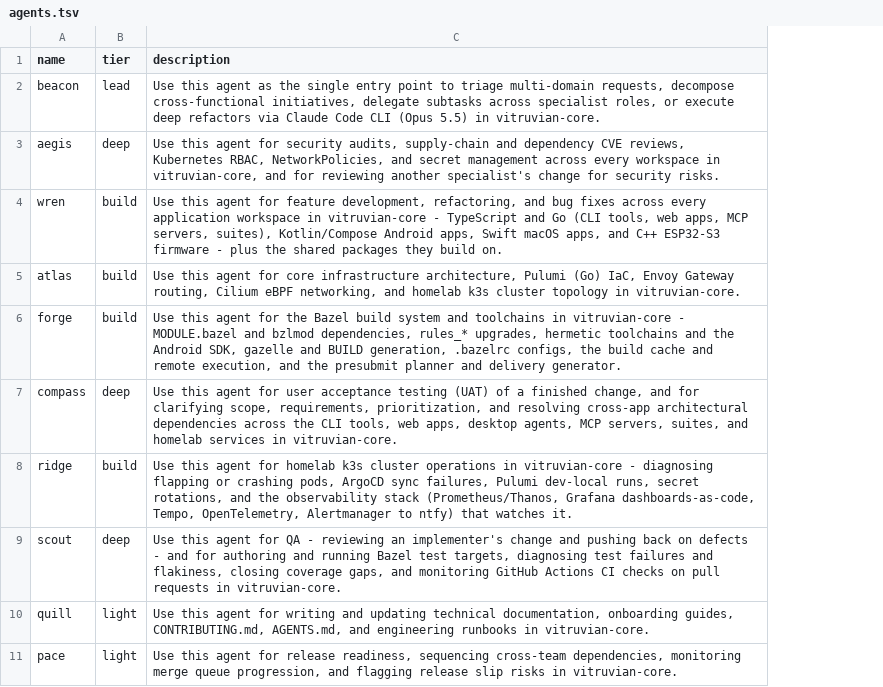
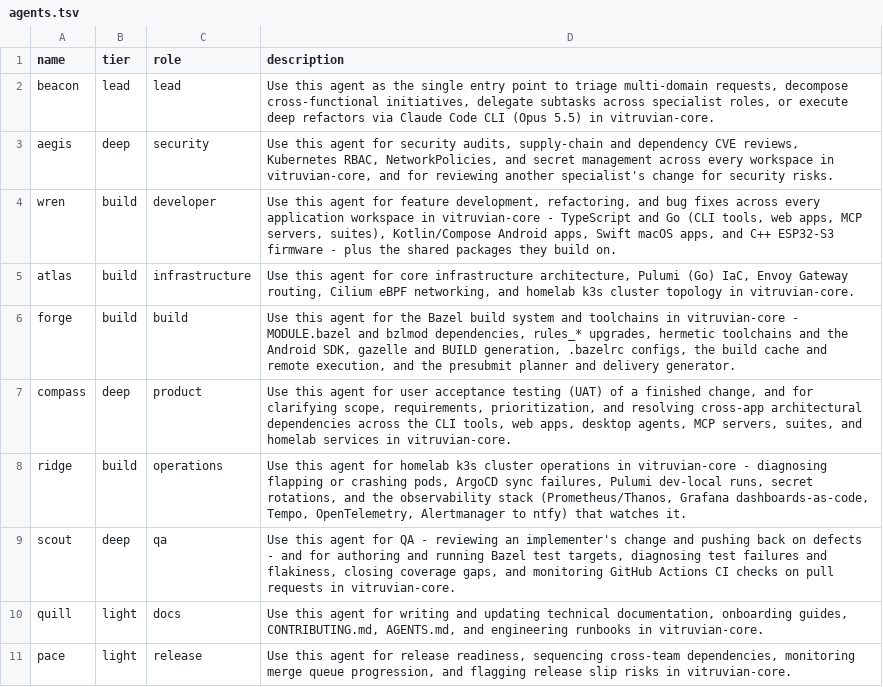
Before and after one commit to VitruvianSoftware/vitruvian-core, a TSV file: .agents/roster/agents.tsv, drawn as a sheet; the diff names each change by its address in the sheet, - before the commit and + after, or states it on an @@ line.

```diff
--- a/.agents/roster/agents.tsv
+++ b/.agents/roster/agents.tsv
+column C (role), rows 2-11: lead | security | developer | infrastructure | build | product | operations | qa | docs | release
```
Also changed, not shown: 44 other files.
